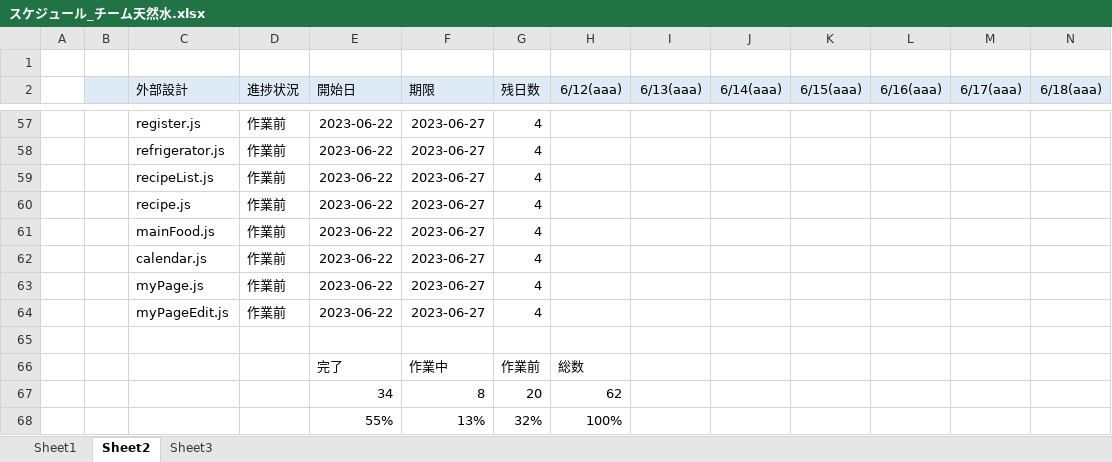
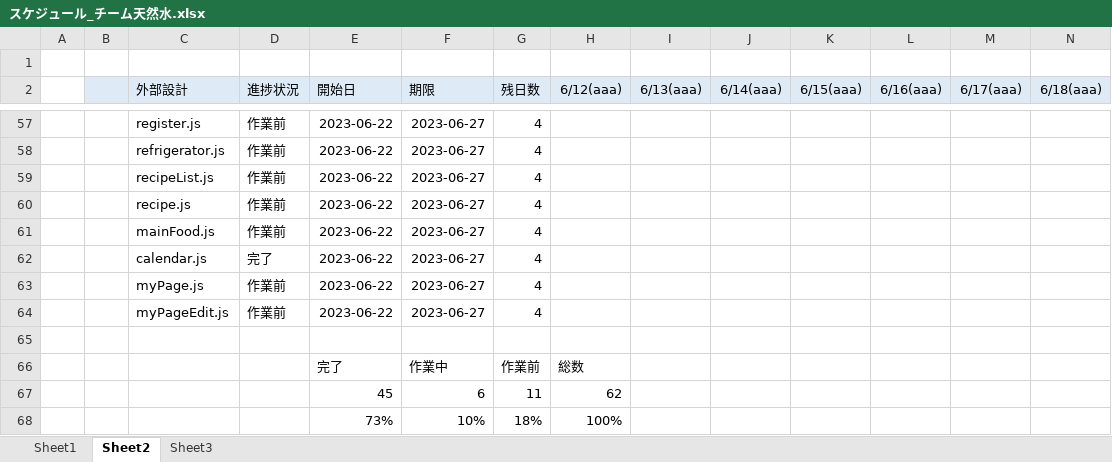
Before and after one commit to dojo2023/C-6, an Excel workbook: doc/スケジュール_チーム天然水.xlsx, sheet Sheet2, drawn as a sheet; only a part is shown, gaps mark what is left out; values as stored, in another font and other column widths than the file's, no borders; charts and pictures and conditional formats not drawn; removed rows and columns are numbered as before the commit, all else as after; rows hold the shown columns only; the diff covers the shown part only; the diff names each change by its address in the sheet, - before the commit and + after, or states it on an @@ line.

```diff
--- a/doc/スケジュール_チーム天然水.xlsx (sheet Sheet2)
+++ b/doc/スケジュール_チーム天然水.xlsx (sheet Sheet2)
-D62 (進捗状況): 作業前
+D62 (進捗状況): 完了
-row 67:  |  |  |  | 34 | 8 | 20 | 62
-row 68:  |  |  |  | 55% | 13% | 32% | 100%
+row 67:  |  |  |  | 45 | 6 | 11 | 62
+row 68:  |  |  |  | 73% | 10% | 18% | 100%
```
Also changed, not shown: 14 edited cells elsewhere in this sheet, sheet Sheet3, charts or pictures, 2 other files.
